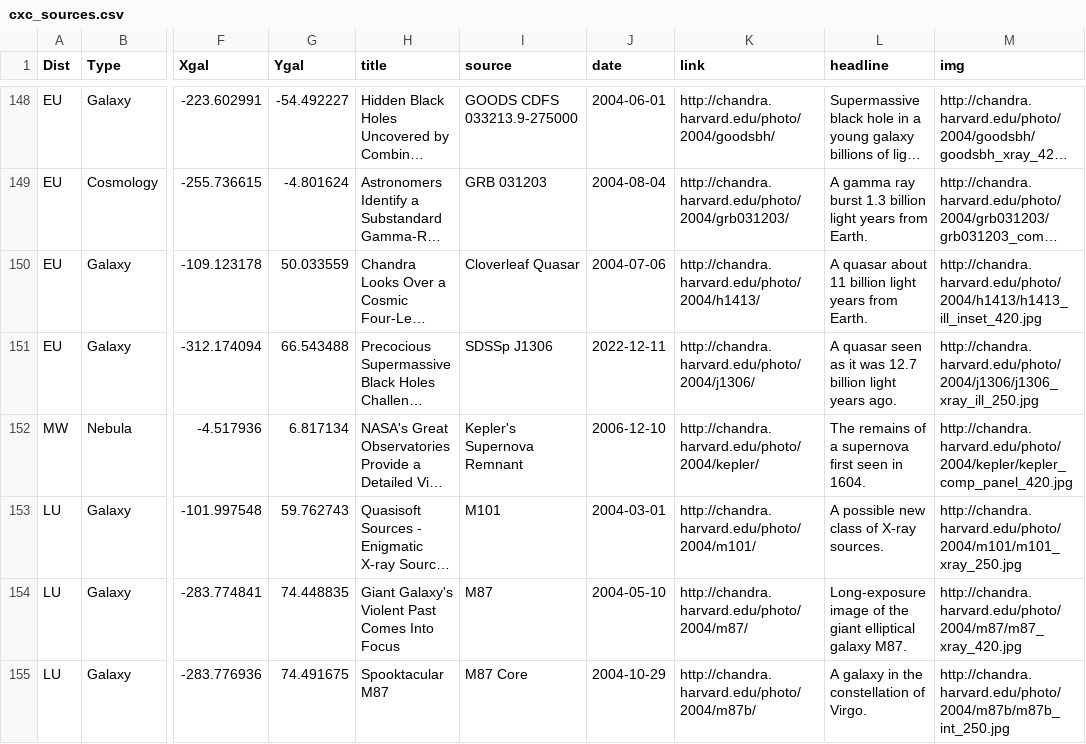
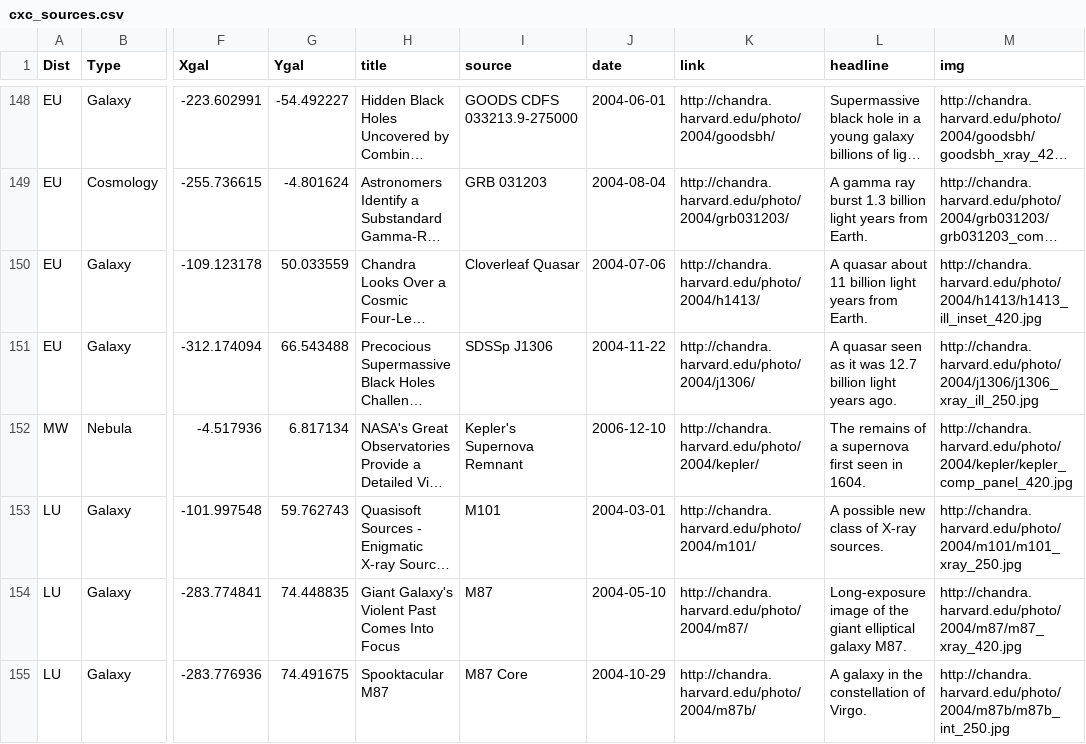
Before and after one commit to cxcimager/chandra_skymap, a CSV file: cxc_sources.csv, drawn as a sheet; only a part is shown, gaps mark what is left out; long unchanged cells end in …; the diff names each change by its address in the sheet, - before the commit and + after, or states it on an @@ line.

Commit message:
fix mistake in release date of one press release

```diff
--- a/cxc_sources.csv
+++ b/cxc_sources.csv
-J151 (date): 2022-12-11
+J151 (date): 2004-11-22
```
